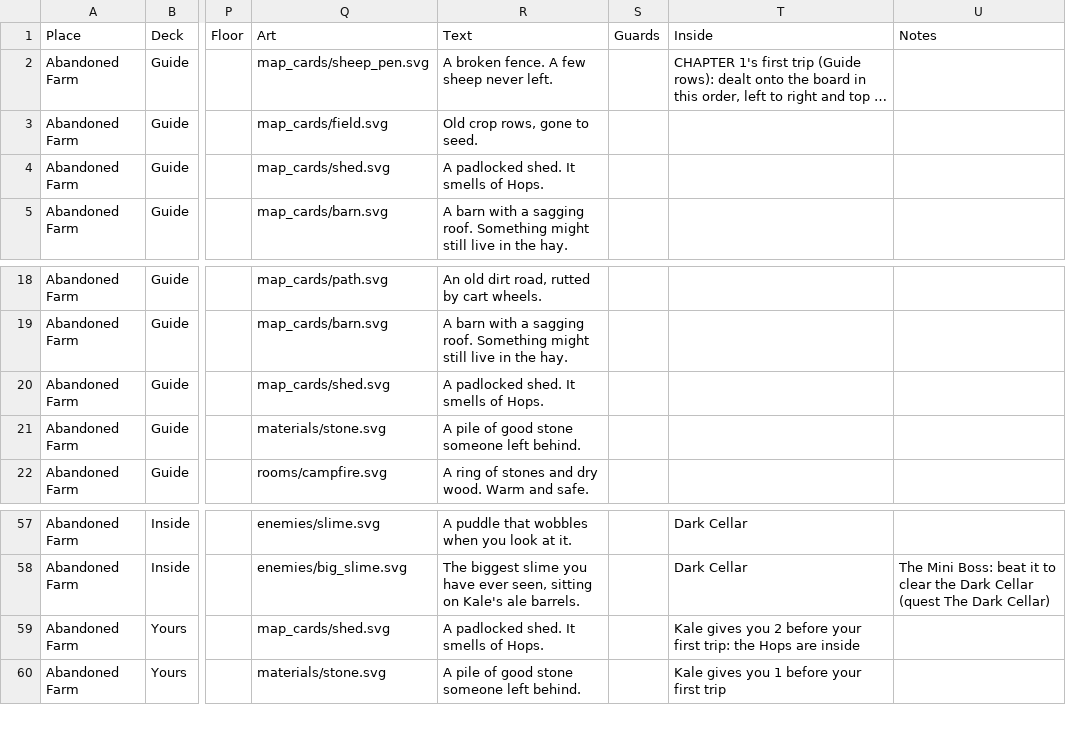
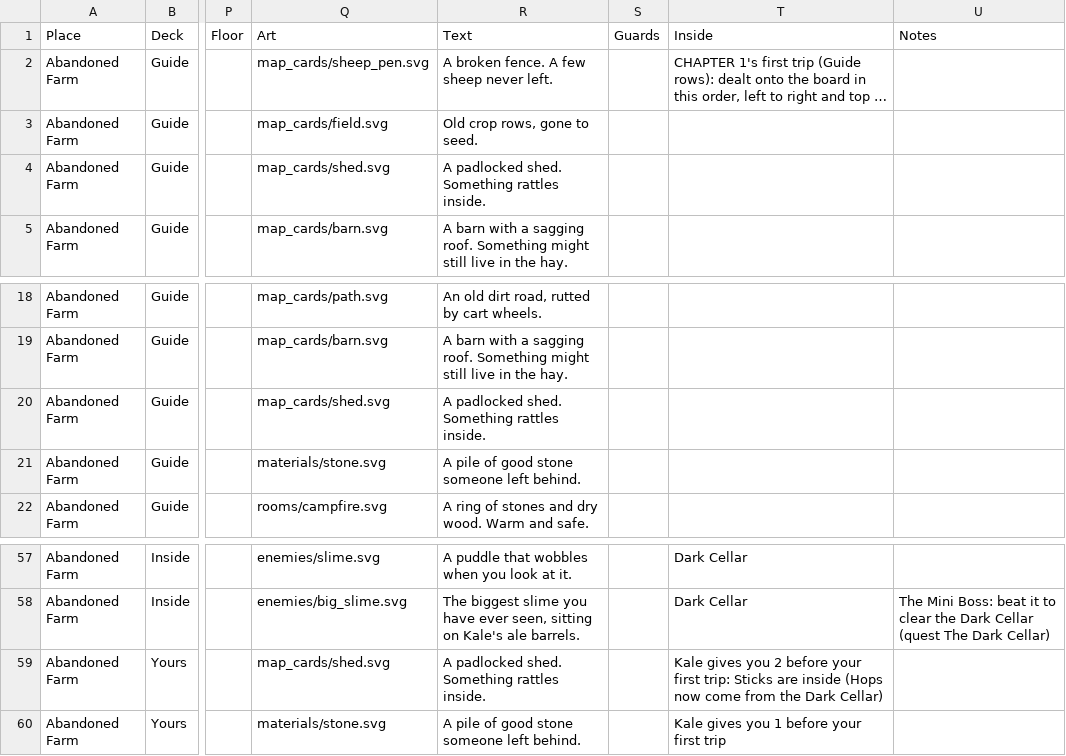
Before and after one commit to DustyOBrien/card-game, a CSV file: data/dungeons/farm_cards.csv, drawn as a sheet; only a part is shown, gaps mark what is left out; long unchanged cells end in …; the diff names each change by its address in the sheet, - before the commit and + after, or states it on an @@ line.

```diff
--- a/data/dungeons/farm_cards.csv
+++ b/data/dungeons/farm_cards.csv
-R4 (Text): A padlocked shed. It smells of Hops.
+R4 (Text): A padlocked shed. Something rattles inside.
-R20 (Text): A padlocked shed. It smells of Hops.
+R20 (Text): A padlocked shed. Something rattles inside.
-R59 (Text): A padlocked shed. It smells of Hops.
+R59 (Text): A padlocked shed. Something rattles inside.
-T59 (Inside): …first trip: the Hops are inside
+T59 (Inside): …first trip: Sticks are inside (Hops now come from the Dark Cellar)
```
Also changed, not shown: data/dungeons/events.csv, 4 other files.
